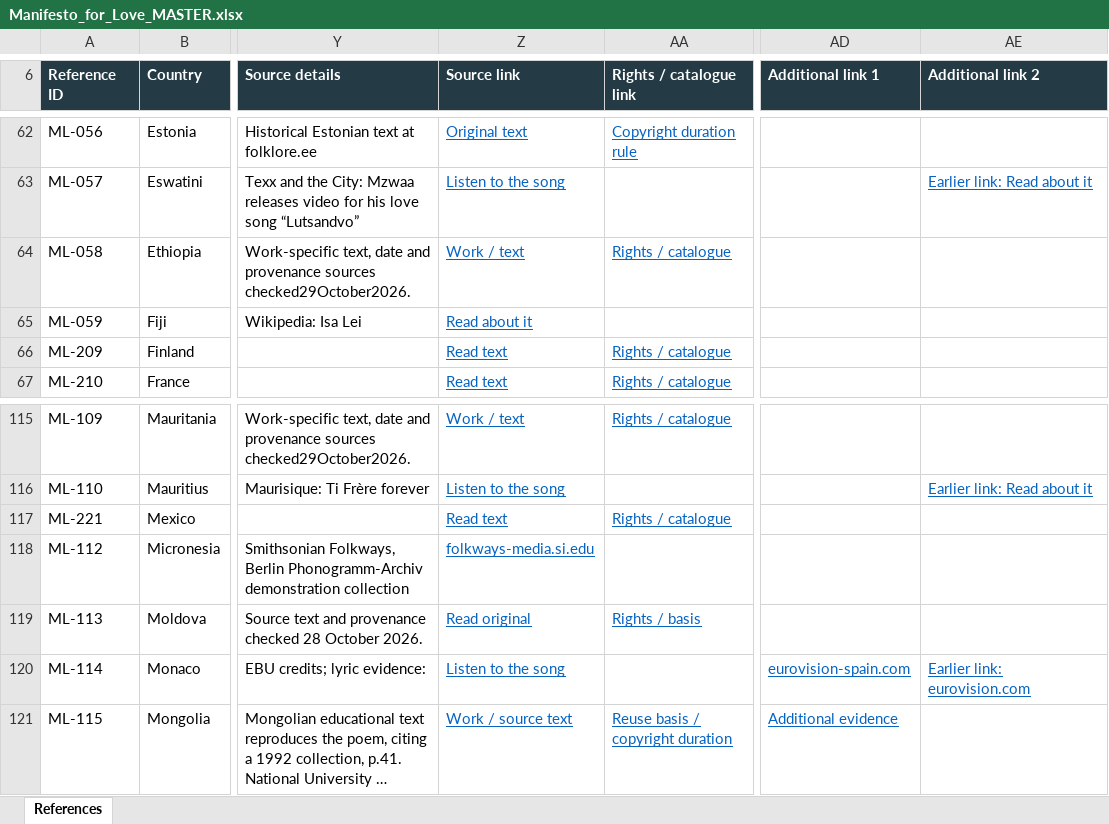
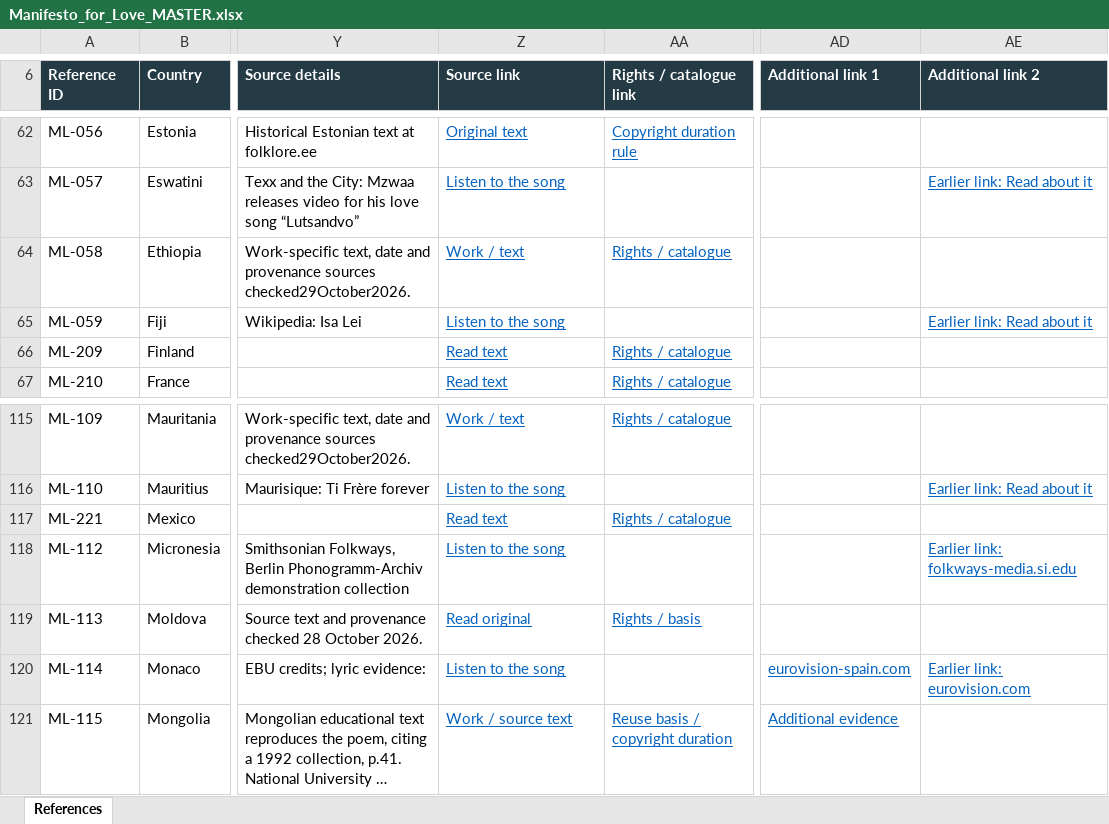
Before and after one commit to visioninglab/lovemanifesto, an Excel workbook: data/source/Manifesto_for_Love_MASTER.xlsx, sheet References, drawn as a sheet; only a part is shown, gaps mark what is left out; long unchanged cells end in …; values as stored, in another font and other column widths than the file's, no borders; table styles not drawn; the diff covers the shown part only; the diff names each change by its address in the sheet, - before the commit and + after, or states it on an @@ line.

```diff
--- a/data/source/Manifesto_for_Love_MASTER.xlsx (sheet References)
+++ b/data/source/Manifesto_for_Love_MASTER.xlsx (sheet References)
-Z65 (Source link): Read about it
+Z65 (Source link): Listen to the song
-AE65 (Additional link 2): (empty)
+AE65 (Additional link 2): Earlier link: Read about it
-Z118 (Source link): folkways-media.si.edu
+Z118 (Source link): Listen to the song
-AE118 (Additional link 2): (empty)
+AE118 (Additional link 2): Earlier link: folkways-media.si.edu
```
Also changed, not shown: 210 edited cells elsewhere in this sheet, 3 other files.
